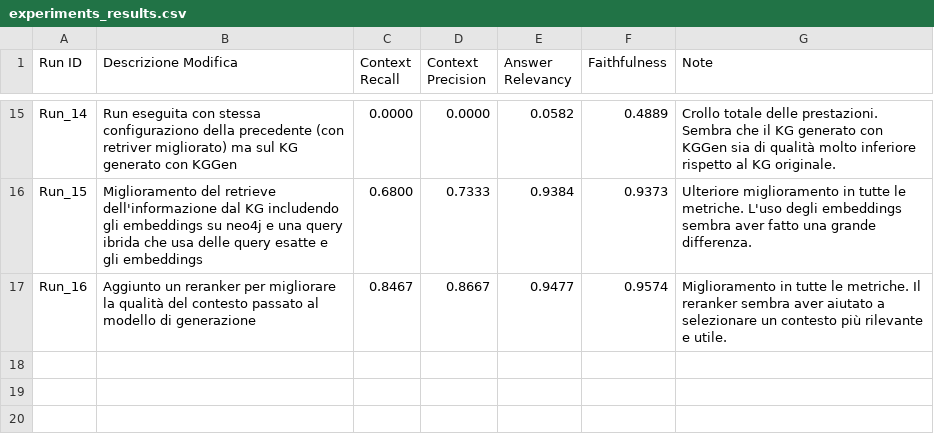
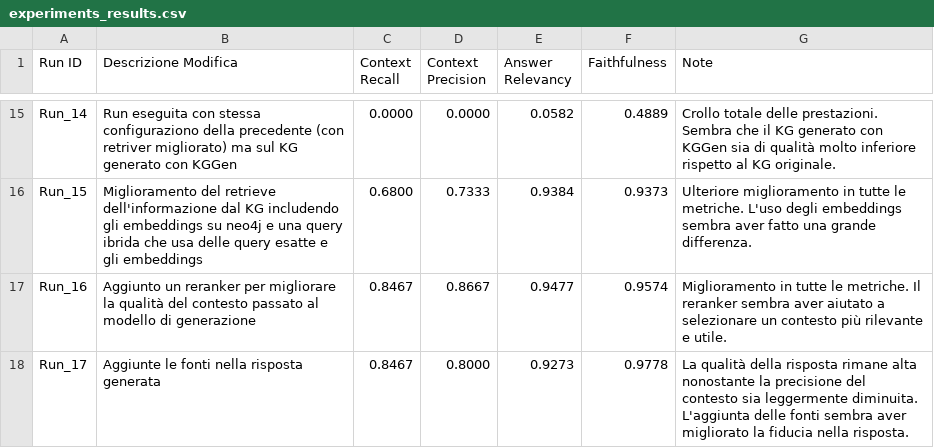
Before and after one commit to MicheleMinervini06/Natural-Language-Processing-Project, a CSV file: data/evaluation_results/experiments_results.csv, drawn as a sheet; only a part is shown, gaps mark what is left out; the diff names each change by its address in the sheet, - before the commit and + after, or states it on an @@ line.

Commit message:
Added citations to the answer

```diff
--- a/data/evaluation_results/experiments_results.csv
+++ b/data/evaluation_results/experiments_results.csv
+row 18: Run_17 | Aggiunte le fonti nella risposta generata | 0.8467 | 0.8000 | 0.9273 | 0.9778 | La qualità della risposta rimane alta nonostante la precisione del contesto sia leggermente diminuita. L'aggiunta delle fonti sembra aver migliorato la fiducia nella risposta.
```
Also changed, not shown: 6 other files.
